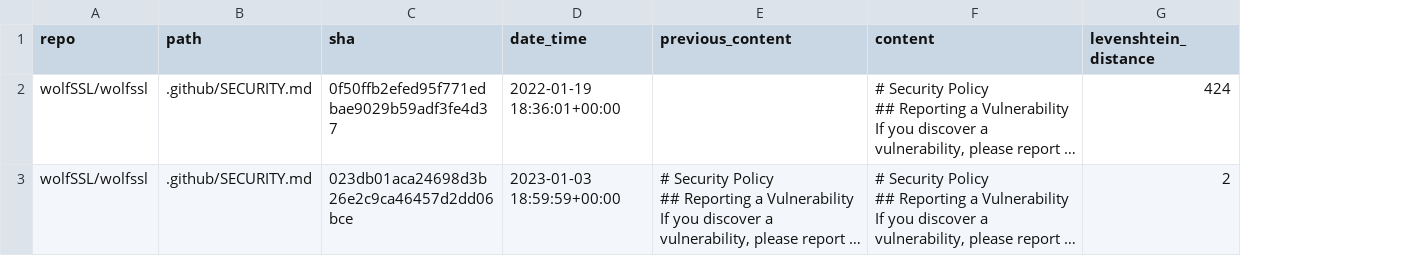
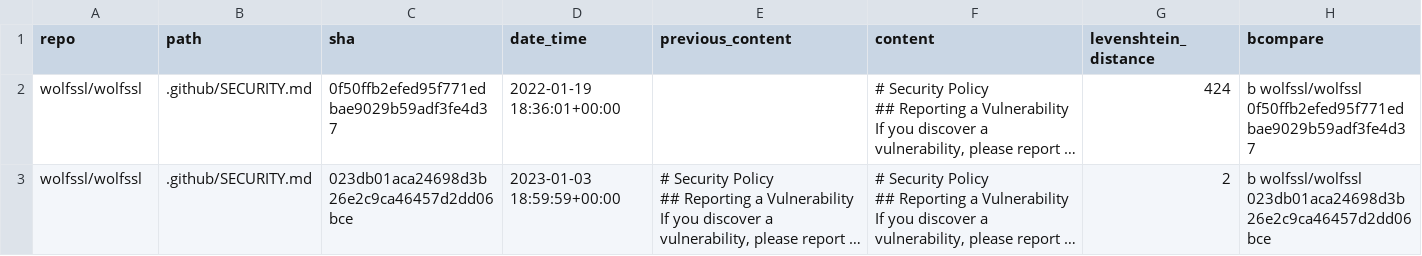
Before and after one commit to wanlok/unimelb-research-project, a CSV file: content/wolfSSL_wolfssl.csv, drawn as a sheet; long unchanged cells end in …; the diff names each change by its address in the sheet, - before the commit and + after, or states it on an @@ line.

Commit message:
updated csv content

```diff
--- a/content/wolfSSL_wolfssl.csv
+++ b/content/wolfSSL_wolfssl.csv
+column H (bcompare), rows 2-3: b wolfssl/wolfssl 0f50ffb2efed95f771edbae9029b59adf3fe4d37 | b wolfssl/wolfssl 023db01aca24698d3b26e2c9ca46457d2dd06bce
-A2:A3 (repo): wolfSSL/wolfssl
+A2:A3 (repo): wolfssl/wolfssl
```
Also changed, not shown: content/x-stream_xstream.csv, content/xwiki_xwiki-platform.csv, 2 other files.
